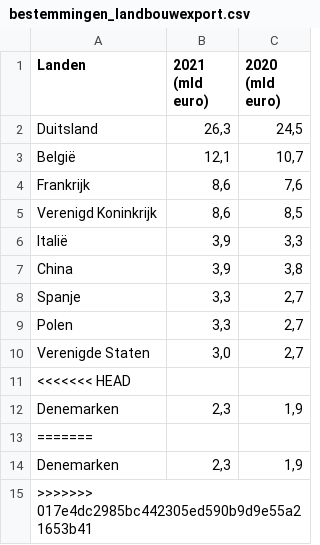
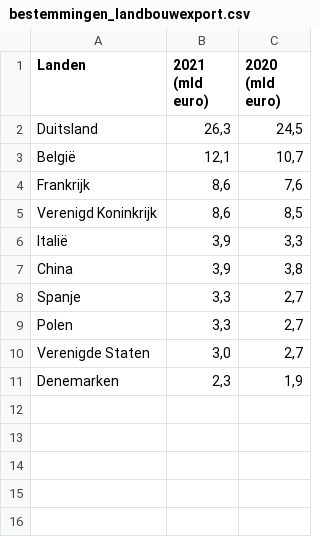
Before and after one commit to ReneeHagemans/infovis, a CSV file: datasets/bestemmingen_landbouwexport.csv, drawn as a sheet; the diff names each change by its address in the sheet, - before the commit and + after, or states it on an @@ line.

Commit message:
??

```diff
--- a/datasets/bestemmingen_landbouwexport.csv
+++ b/datasets/bestemmingen_landbouwexport.csv
-row 11: <<<<<<< HEAD
-row 13: =======
-row 14: Denemarken | 2,3 | 1,9
-row 15: >>>>>>> 017e4dc2985bc442305ed590b9d9e55a21653b41
```
